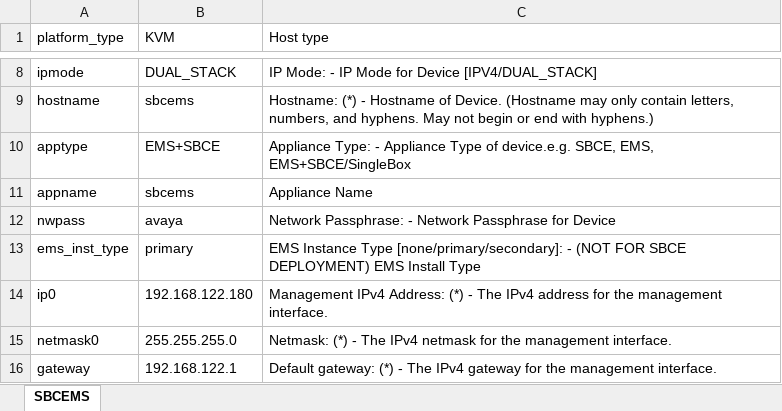
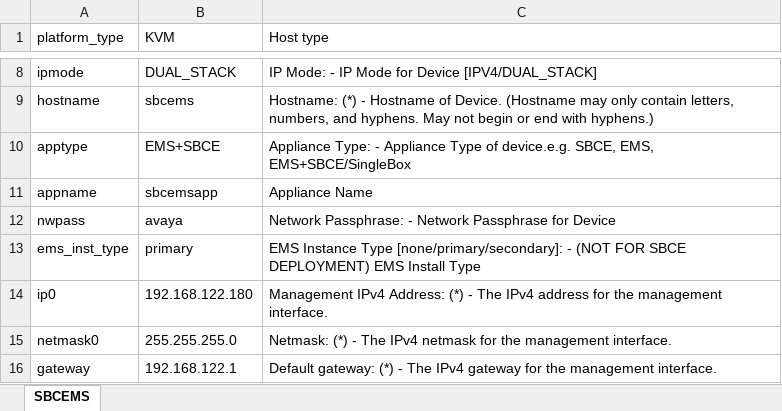
Before and after one commit to sszokoly/sbce-automation, an Excel workbook: data/xlsx/sbce_config_kvm_ems+sbce_template.xlsx, sheet SBCEMS, drawn as a sheet; only a part is shown, gaps mark what is left out; values as stored, in another font and other column widths than the file's, no borders; conditional formats not drawn; the diff names each change by its address in the sheet, - before the commit and + after, or states it on an @@ line.

```diff
--- a/data/xlsx/sbce_config_kvm_ems+sbce_template.xlsx (sheet SBCEMS)
+++ b/data/xlsx/sbce_config_kvm_ems+sbce_template.xlsx (sheet SBCEMS)
-B11 (KVM): sbcems
+B11 (KVM): sbcemsapp
```
Also changed, not shown: data/xlsx/sbce_config_kvm_ems_sbce1_template.xlsx, 22 other files.
